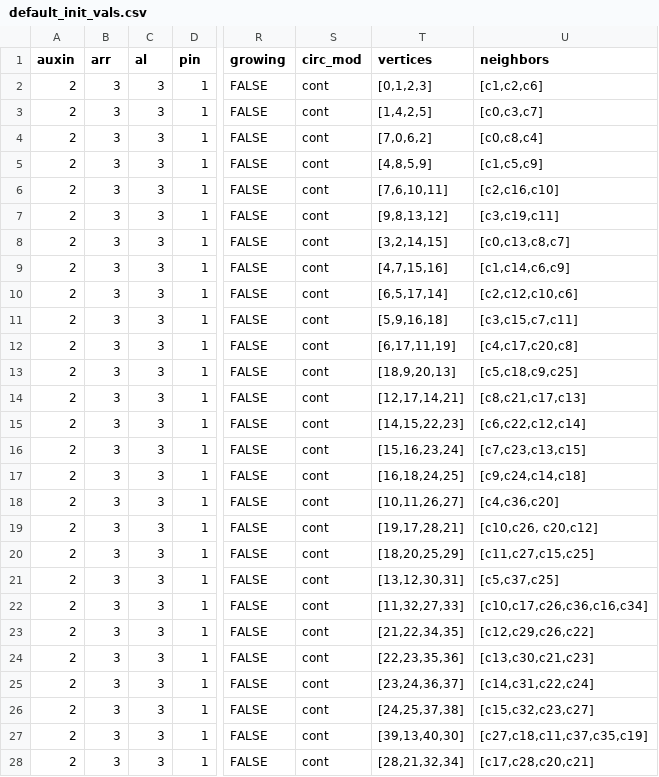
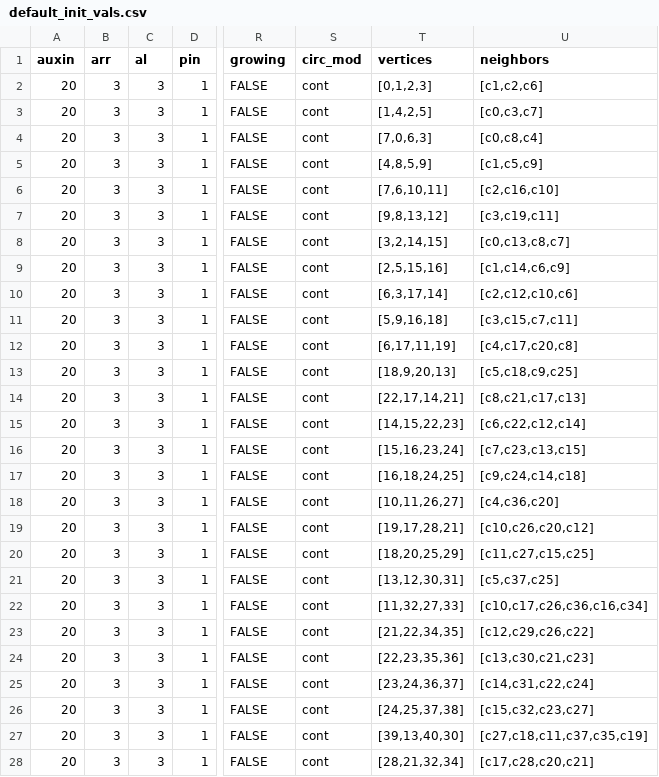
Before and after one commit to Jannetty/ARORA, a CSV file: src/plantem/sim/input/default_init_vals.csv, drawn as a sheet; only a part is shown, gaps mark what is left out; the diff covers the shown part only; the diff names each change by its address in the sheet, - before the commit and + after, or states it on an @@ line.

Commit message:
Change input to parse series element string directly for neighbor list aquisition, also updated default_input_vals

```diff
--- a/src/plantem/sim/input/default_init_vals.csv
+++ b/src/plantem/sim/input/default_init_vals.csv
-A2:A28 (auxin): 2
+A2:A28 (auxin): 20
-T4 (vertices): [7,0,6,2]
+T4 (vertices): [7,0,6,3]
-T9 (vertices): [4,7,15,16]
+T9 (vertices): [2,5,15,16]
-T10 (vertices): [6,5,17,14]
+T10 (vertices): [6,3,17,14]
-T14 (vertices): [12,17,14,21]
+T14 (vertices): [22,17,14,21]
-U19 (neighbors): [c10,c26, c20,c12]
+U19 (neighbors): [c10,c26,c20,c12]
```
Also changed, not shown: 33 edited cells elsewhere in this file, 2 other files.
